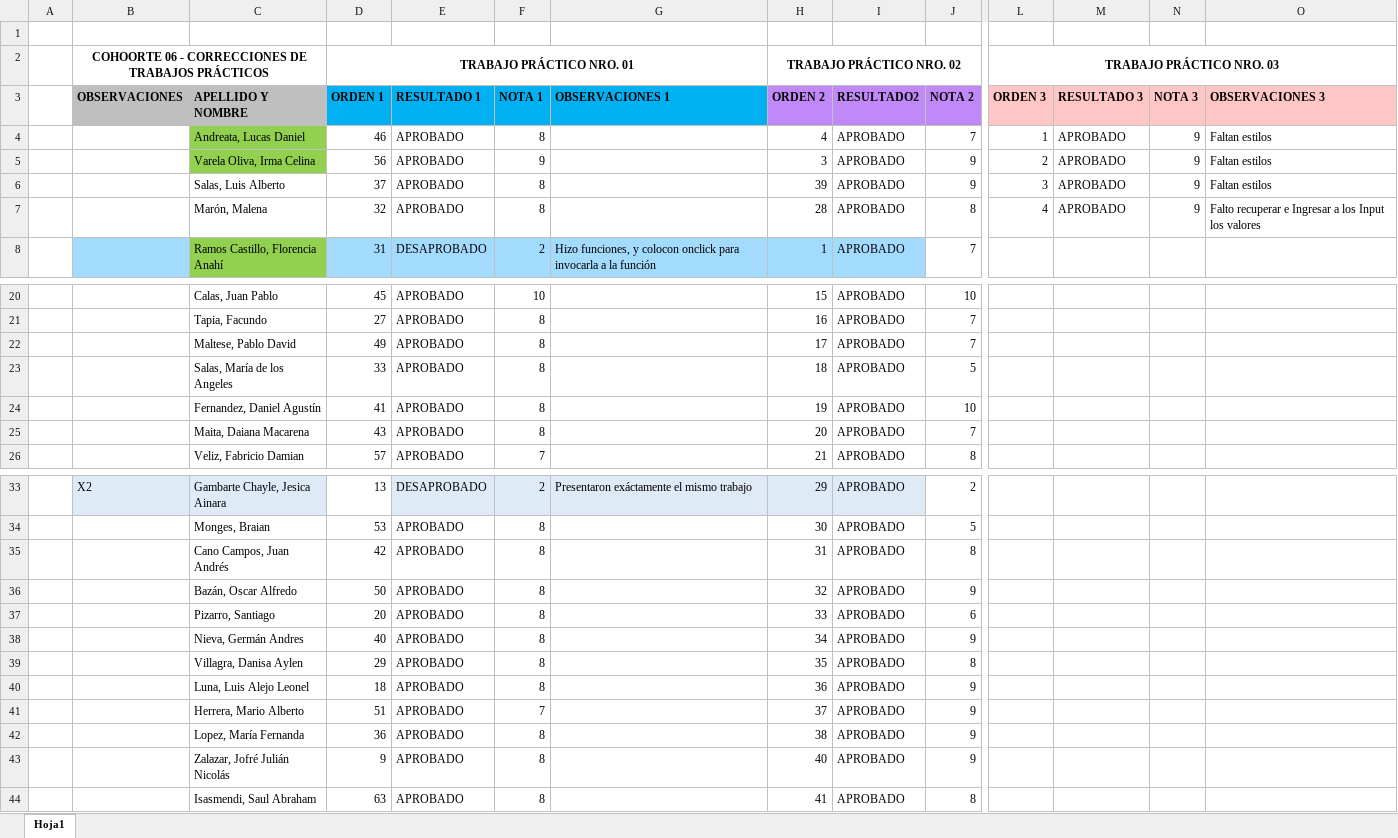
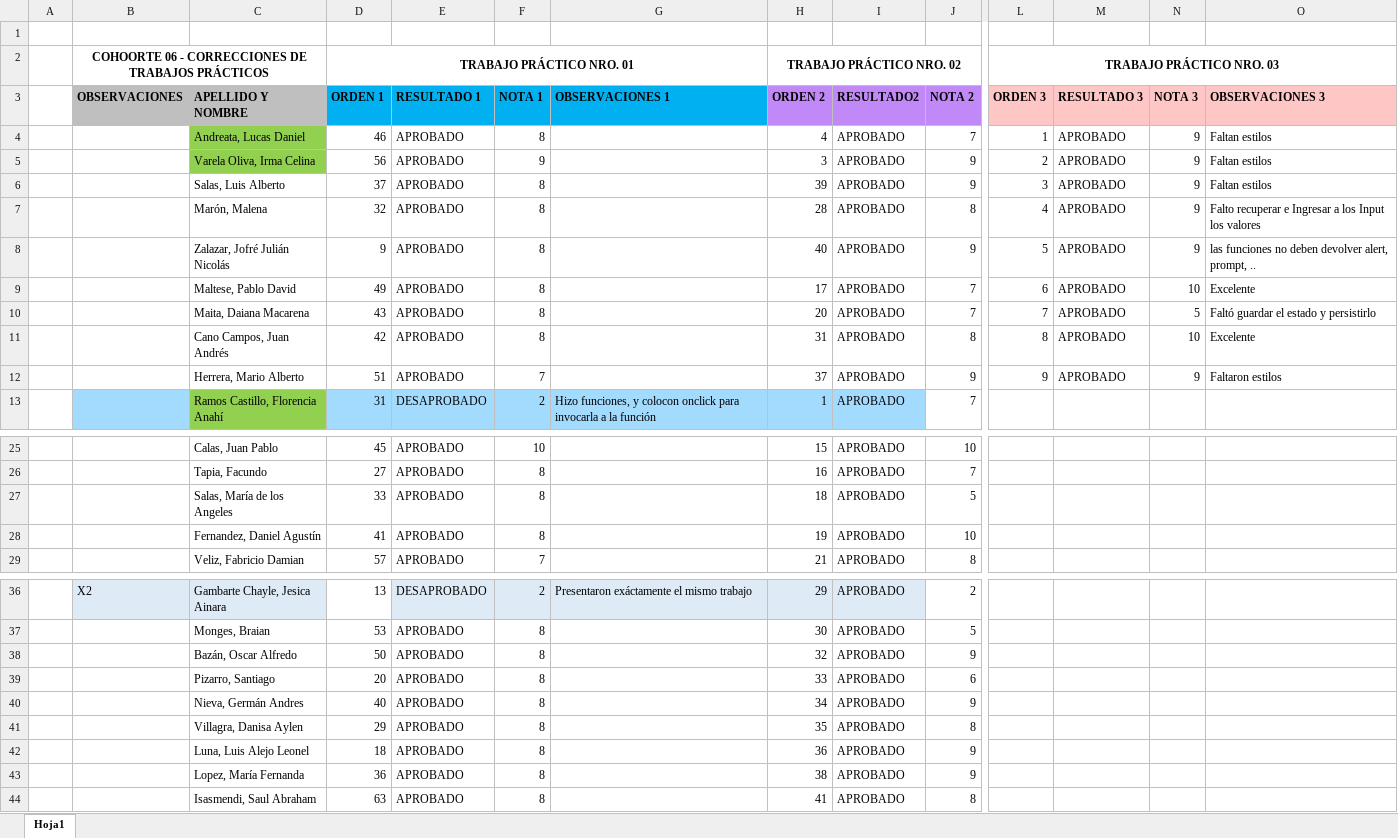
Before and after one commit to ingdmaldonado/Modulo02_JavaScript, an Excel workbook: 00000_Correcciones/Cohoorte06.xlsx, sheet Hoja1, drawn as a sheet; only a part is shown, gaps mark what is left out; values as stored, in another font and other column widths than the file's, no borders; removed rows and columns are numbered as before the commit, all else as after; rows hold the shown columns only; the diff names each change by its address in the sheet, - before the commit and + after, or states it on an @@ line.

```diff
--- a/00000_Correcciones/Cohoorte06.xlsx (sheet Hoja1)
+++ b/00000_Correcciones/Cohoorte06.xlsx (sheet Hoja1)
+row 8:  |  | Zalazar, Jofré Julián Nicolás | 9 | APROBADO | 8 |  | 40 | APROBADO | 9 | 5 | APROBADO | 9 | las funciones no deben devolver alert, prompt, ..
+row 9:  |  | Maltese, Pablo David | 49 | APROBADO | 8 |  | 17 | APROBADO | 7 | 6 | APROBADO | 10 | Excelente
+row 10:  |  | Maita, Daiana Macarena | 43 | APROBADO | 8 |  | 20 | APROBADO | 7 | 7 | APROBADO | 5 | Faltó guardar el estado y persistirlo
+row 11:  |  | Cano Campos, Juan Andrés | 42 | APROBADO | 8 |  | 31 | APROBADO | 8 | 8 | APROBADO | 10 | Excelente
+row 12:  |  | Herrera, Mario Alberto | 51 | APROBADO | 7 |  | 37 | APROBADO | 9 | 9 | APROBADO | 9 | Faltaron estilos
-row 22:  |  | Maltese, Pablo David | 49 | APROBADO | 8 |  | 17 | APROBADO | 7
-row 25:  |  | Maita, Daiana Macarena | 43 | APROBADO | 8 |  | 20 | APROBADO | 7
-row 35:  |  | Cano Campos, Juan Andrés | 42 | APROBADO | 8 |  | 31 | APROBADO | 8
-row 41:  |  | Herrera, Mario Alberto | 51 | APROBADO | 7 |  | 37 | APROBADO | 9
-row 43:  |  | Zalazar, Jofré Julián Nicolás | 9 | APROBADO | 8 |  | 40 | APROBADO | 9
```
Also changed, not shown: 14 other files.
